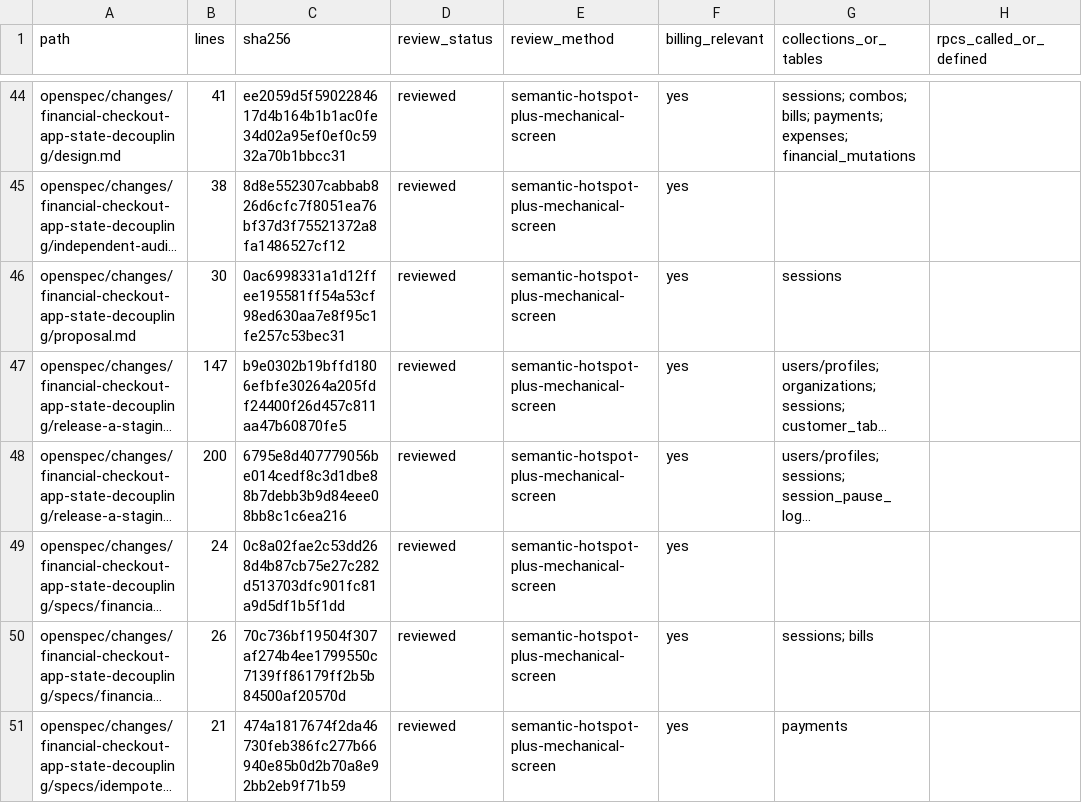
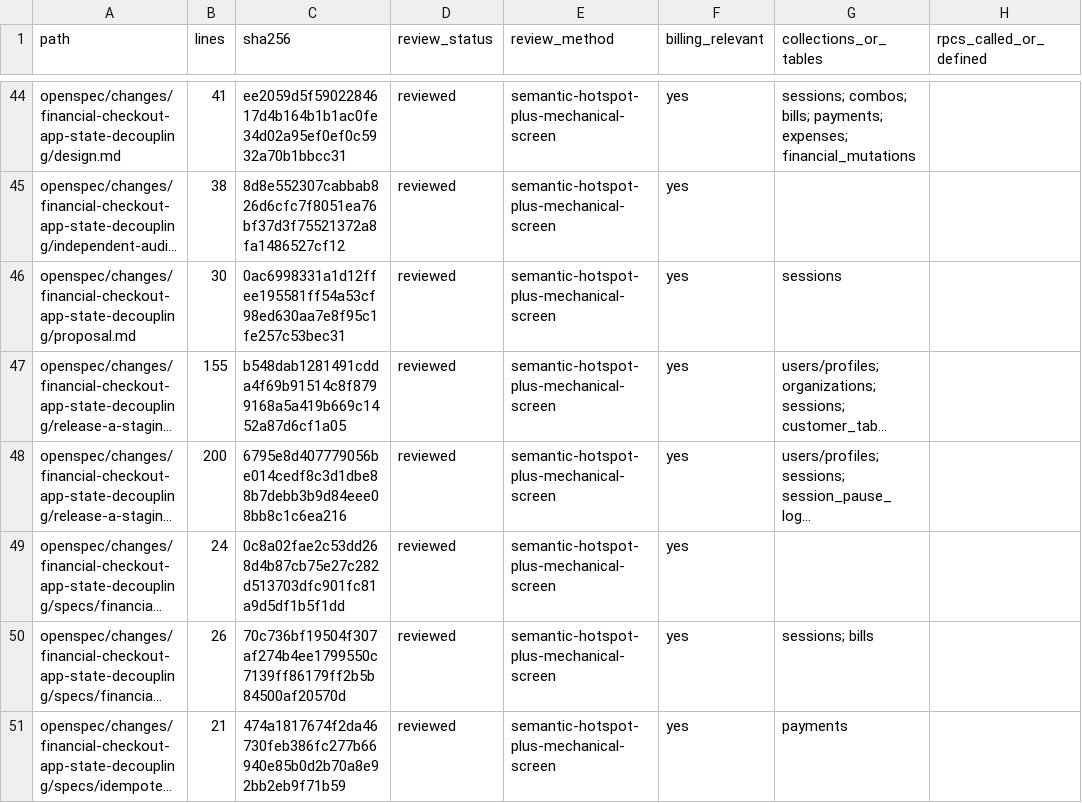
Before and after one commit to vippinn-ai/GP_Management, a CSV file: openspec/changes/financial-checkout-app-state-decoupling/review-manifest-files.csv, drawn as a sheet; only a part is shown, gaps mark what is left out; long unchanged cells end in …; the diff names each change by its address in the sheet, - before the commit and + after, or states it on an @@ line.

```diff
--- a/openspec/changes/financial-checkout-app-state-decoupling/review-manifest-files.csv
+++ b/openspec/changes/financial-checkout-app-state-decoupling/review-manifest-files.csv
-B47 (lines): 147
+B47 (lines): 155
-C47 (sha256): b9e0302b19bffd1806efbfe30264a205fdf24400f26d457c811aa47b60870fe5
+C47 (sha256): b548dab1281491cdda4f69b91514c8f8799168a5a419b669c1452a87d6cf1a05
```
Also changed, not shown: 2 other files.
